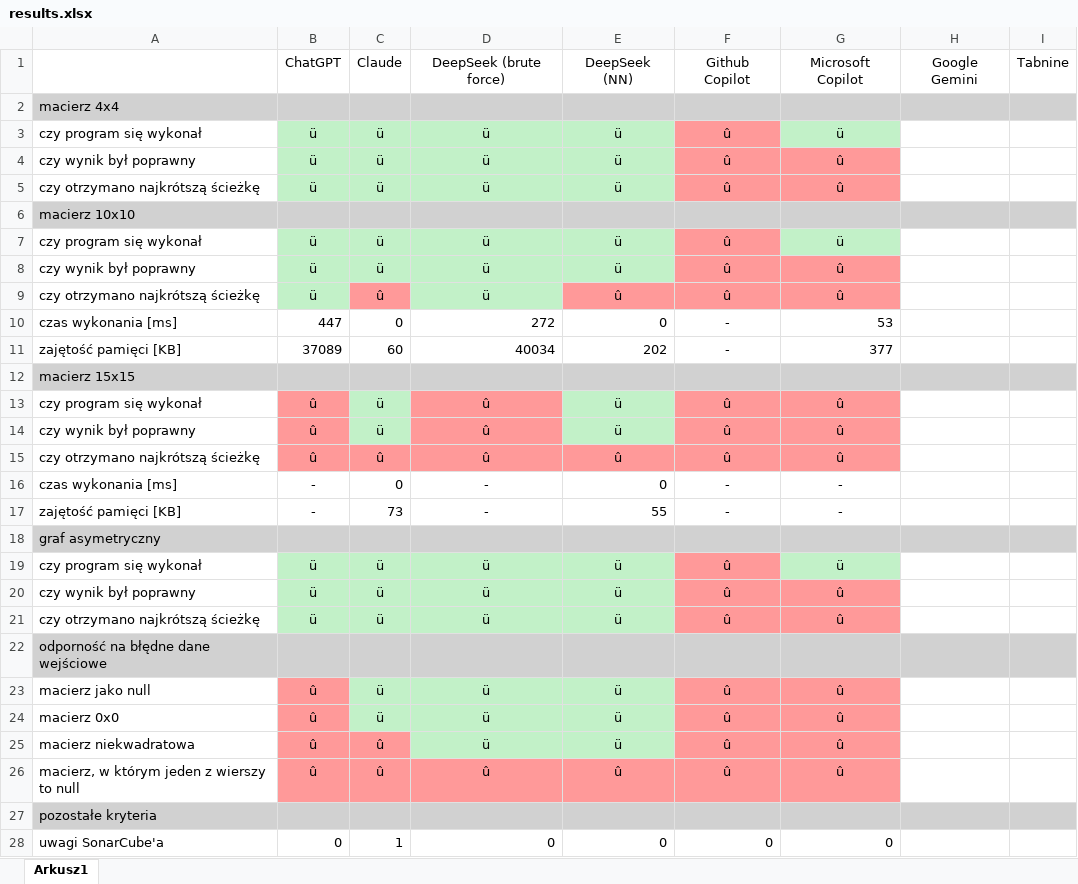
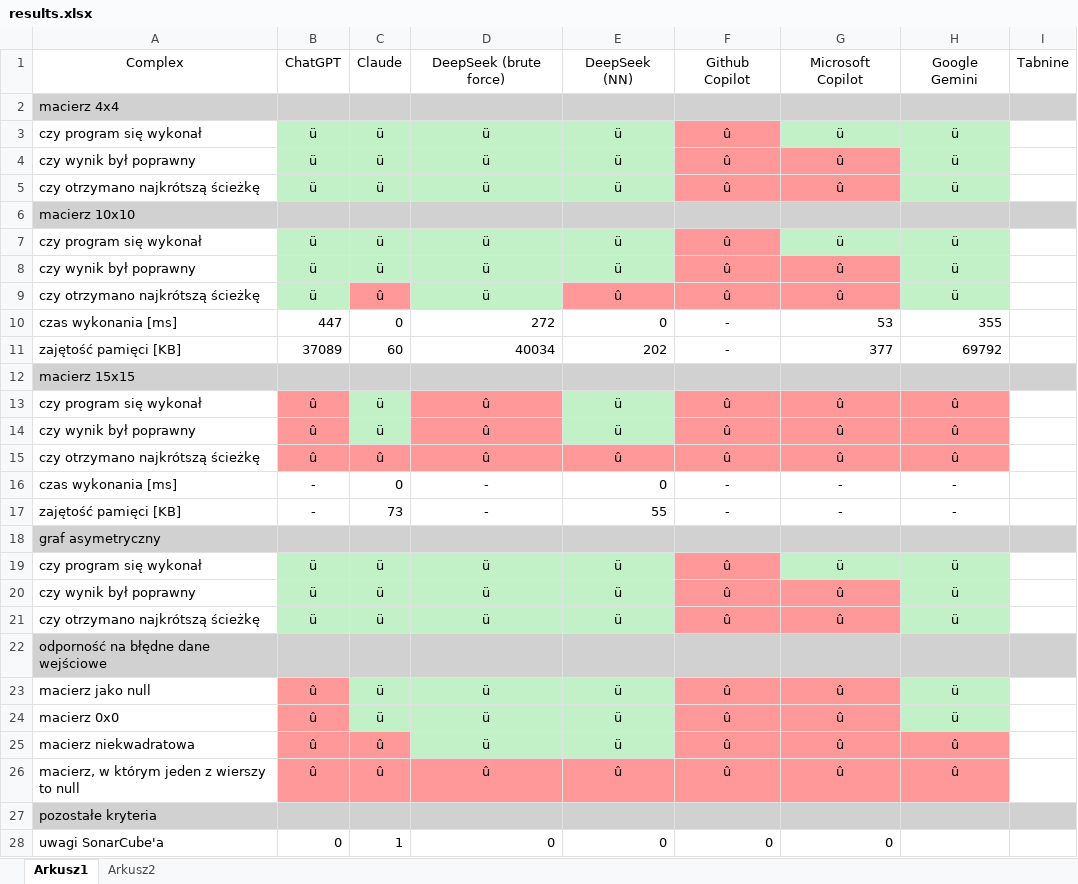
Before and after one commit to PawelSkorupa/AI-tools-assessment, an Excel workbook: results.xlsx, sheet Arkusz1, drawn as a sheet; only a part is shown; values as stored, in another font and other column widths than the file's, no borders; the diff covers the shown part only; the diff names each change by its address in the sheet, - before the commit and + after, or states it on an @@ line.

```diff
--- a/results.xlsx (sheet Arkusz1)
+++ b/results.xlsx (sheet Arkusz1)
+sheet tab: Arkusz2
-A1: (empty)
+A1: Complex
-H3:H5: (empty)
+H3:H5: ü
-H3:H5 fill: none
+H3:H5 fill: #C2F1C8
-H7:H9: (empty)
+H7:H9: ü
-H7:H9 fill: none
+H7:H9 fill: #C2F1C8
-H10: (empty)
+H10: 355
-H11: (empty)
+H11: 69792
-H13:H15: (empty)
+H13:H15: û
-H13:H15 fill: none
+H13:H15 fill: #FF9999
-H16:H17: (empty)
+H16:H17: -
-H19:H21: (empty)
+H19:H21: ü
-H19:H21 fill: none
+H19:H21 fill: #C2F1C8
-H23:H24: (empty)
+H23:H24: ü
-H23:H24 fill: none
+H23:H24 fill: #C2F1C8
-H25:H26: (empty)
+H25:H26: û
-H25:H26 fill: none
+H25:H26 fill: #FF9999
```
Also changed, not shown: 1 edited cell elsewhere in this sheet, 7 other files.
